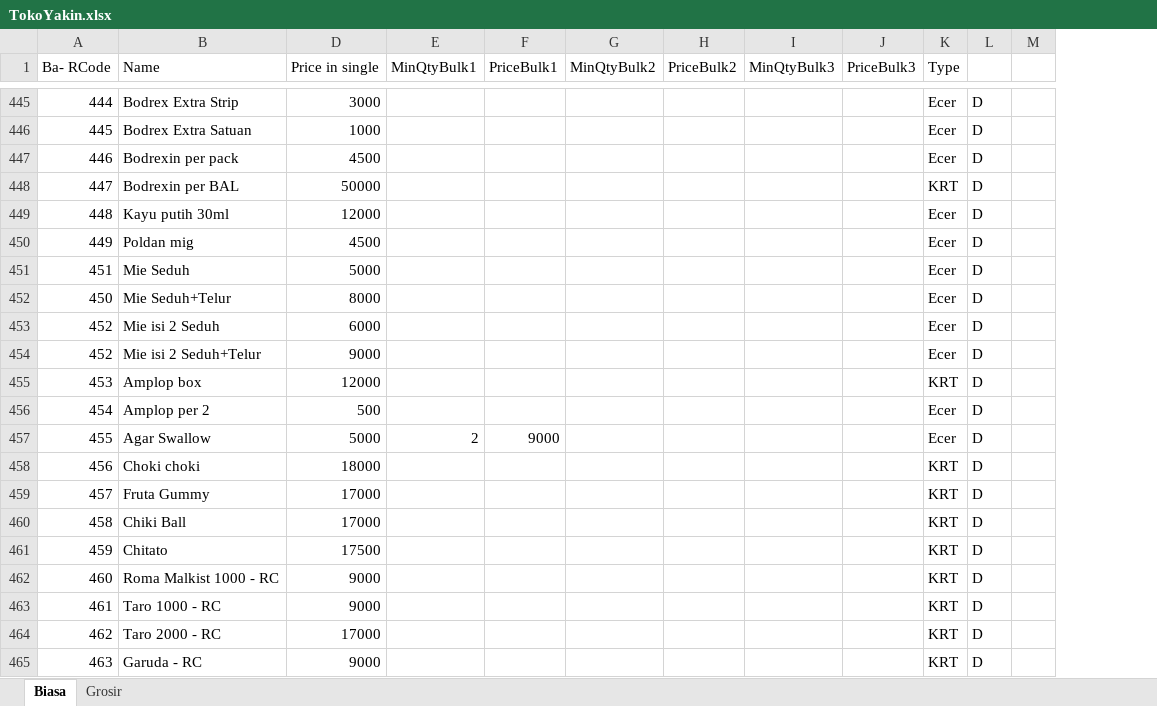
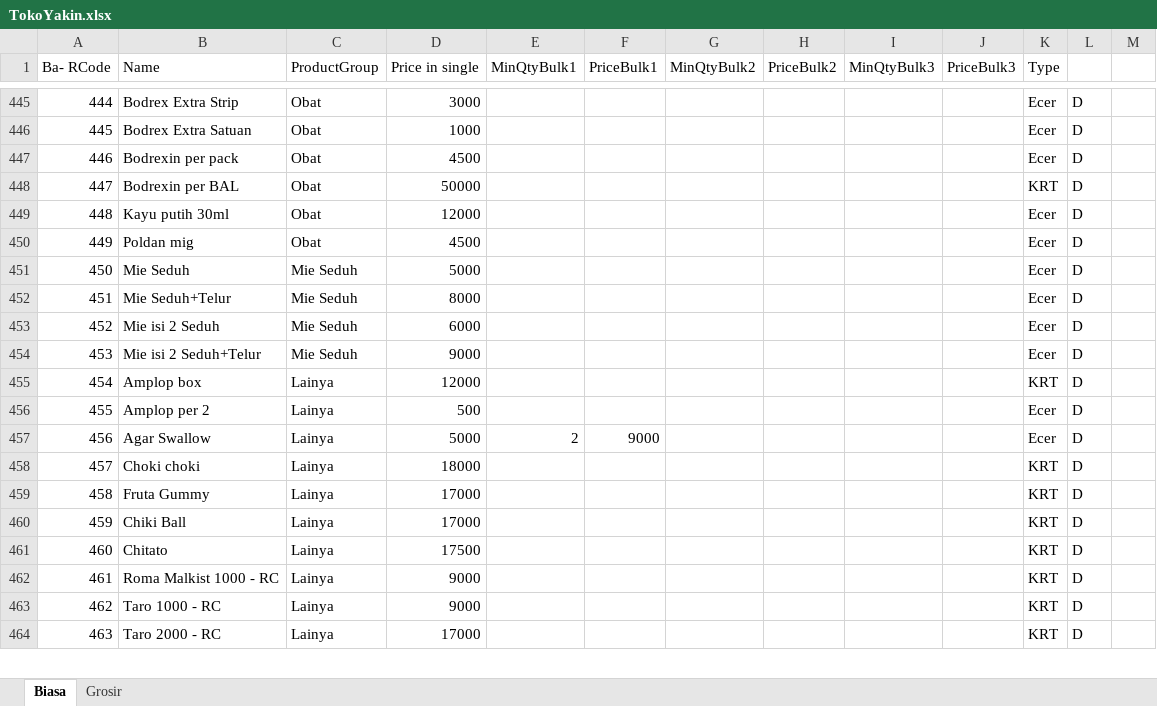
Before and after one commit to rudiath95/toko-yakin, an Excel workbook: TokoYakin.xlsx, sheet Biasa, drawn as a sheet; only a part is shown, gaps mark what is left out; values as stored, in another font and other column widths than the file's, no cell formats; charts and pictures and conditional formats not drawn; removed rows and columns are numbered as before the commit, all else as after; the diff covers the shown part only; the diff names each change by its address in the sheet, - before the commit and + after, or states it on an @@ line.

Commit message:
update spreadsheet data

```diff
--- a/TokoYakin.xlsx (sheet Biasa)
+++ b/TokoYakin.xlsx (sheet Biasa)
@@ column C (ProductGroup) unhidden, rows 445-451: Obat | Obat | Obat | Obat | Obat | Obat | Mie Seduh; rows 453-464: Mie Seduh | Mie Seduh | Lainya | Lainya | Lainya | Lainya | Lainya | Lainya | Lainya | Lainya | Lainya | Lainya @@
-row 451: 451 | Mie Seduh | 5000 |  |  |  |  |  |  | Ecer | D
-B451 (Name): Mie Seduh+Telur
+B451 (Name): Mie Seduh
-D451 (Price in single): 8000
+D451 (Price in single): 5000
+row 452: 451 | Mie Seduh+Telur | Mie Seduh | 8000 |  |  |  |  |  |  | Ecer | D
-row 454: 452 | Mie isi 2 Seduh+Telur | 9000 |  |  |  |  |  |  | Ecer | D
-B454 (Name): Amplop box
+B454 (Name): Mie isi 2 Seduh+Telur
-D454 (Price in single): 12000
+D454 (Price in single): 9000
-K454 (Type): KRT
+K454 (Type): Ecer
-B455 (Name): Amplop per 2
+B455 (Name): Amplop box
-D455 (Price in single): 500
+D455 (Price in single): 12000
-K455 (Type): Ecer
+K455 (Type): KRT
-B456 (Name): Agar Swallow
+B456 (Name): Amplop per 2
-D456 (Price in single): 5000
+D456 (Price in single): 500
-E456 (MinQtyBulk1): 2
+E456 (MinQtyBulk1): (empty)
-F456 (PriceBulk1): 9000
+F456 (PriceBulk1): (empty)
-B457 (Name): Choki choki
+B457 (Name): Agar Swallow
-D457 (Price in single): 18000
+D457 (Price in single): 5000
-E457 (MinQtyBulk1): (empty)
+E457 (MinQtyBulk1): 2
-F457 (PriceBulk1): (empty)
+F457 (PriceBulk1): 9000
-K457 (Type): KRT
+K457 (Type): Ecer
-B458 (Name): Fruta Gummy
+B458 (Name): Choki choki
-D458 (Price in single): 17000
+D458 (Price in single): 18000
-B459 (Name): Chiki Ball
+B459 (Name): Fruta Gummy
-B460 (Name): Chitato
+B460 (Name): Chiki Ball
-D460 (Price in single): 17500
+D460 (Price in single): 17000
-B461 (Name): Roma Malkist 1000 - RC
+B461 (Name): Chitato
-D461 (Price in single): 9000
+D461 (Price in single): 17500
-B462 (Name): Taro 1000 - RC
+B462 (Name): Roma Malkist 1000 - RC
-B463 (Name): Taro 2000 - RC
+B463 (Name): Taro 1000 - RC
-D463 (Price in single): 17000
+D463 (Price in single): 9000
-B464 (Name): Garuda - RC
+B464 (Name): Taro 2000 - RC
-D464 (Price in single): 9000
+D464 (Price in single): 17000
```
Also changed, not shown: 13 added rows, 6 removed rows and 610 edited cells elsewhere in this sheet, cell formats, formulas that keep their value.
